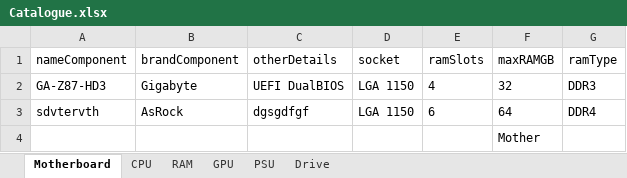
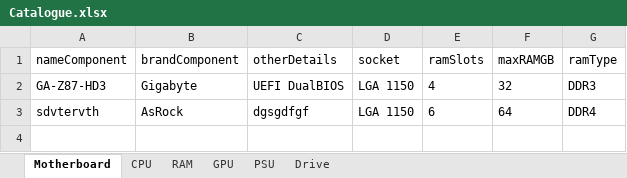
Before and after one commit to eFFecTM/PCBuilderTool, an Excel workbook: Catalogue.xlsx, sheet Motherboard, drawn as a sheet; values as stored, in another font and other column widths than the file's, no borders; the diff names each change by its address in the sheet, - before the commit and + after, or states it on an @@ line.

```diff
--- a/Catalogue.xlsx (sheet Motherboard)
+++ b/Catalogue.xlsx (sheet Motherboard)
-row 4:  |  |  |  |  | Mother
```
Also changed, not shown: 9 other files.
